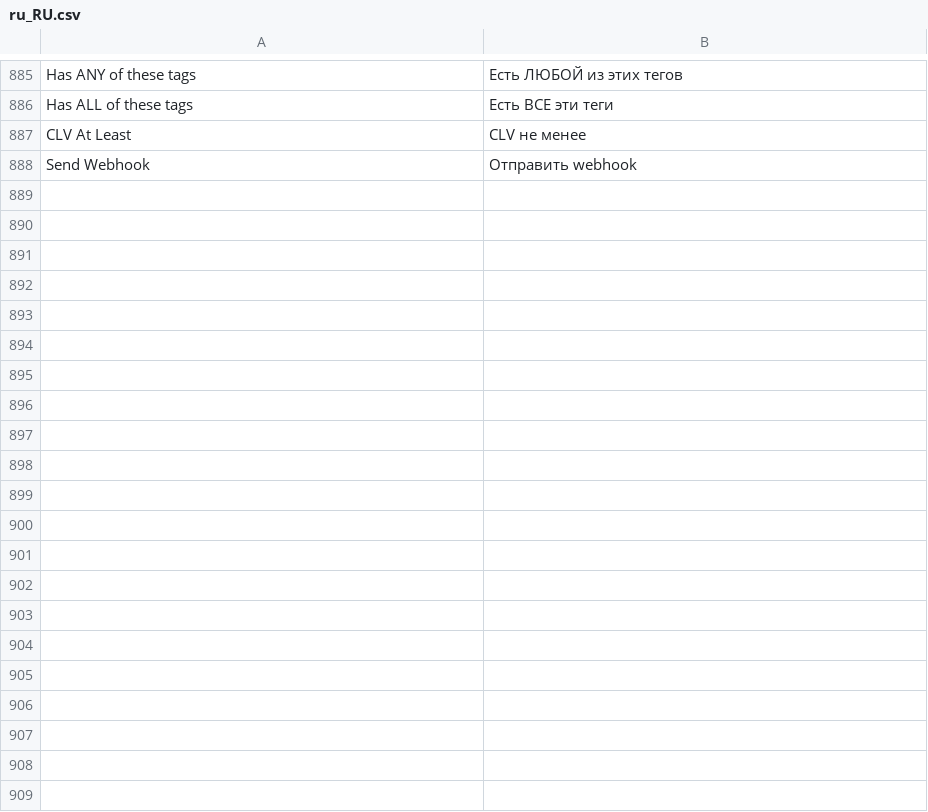
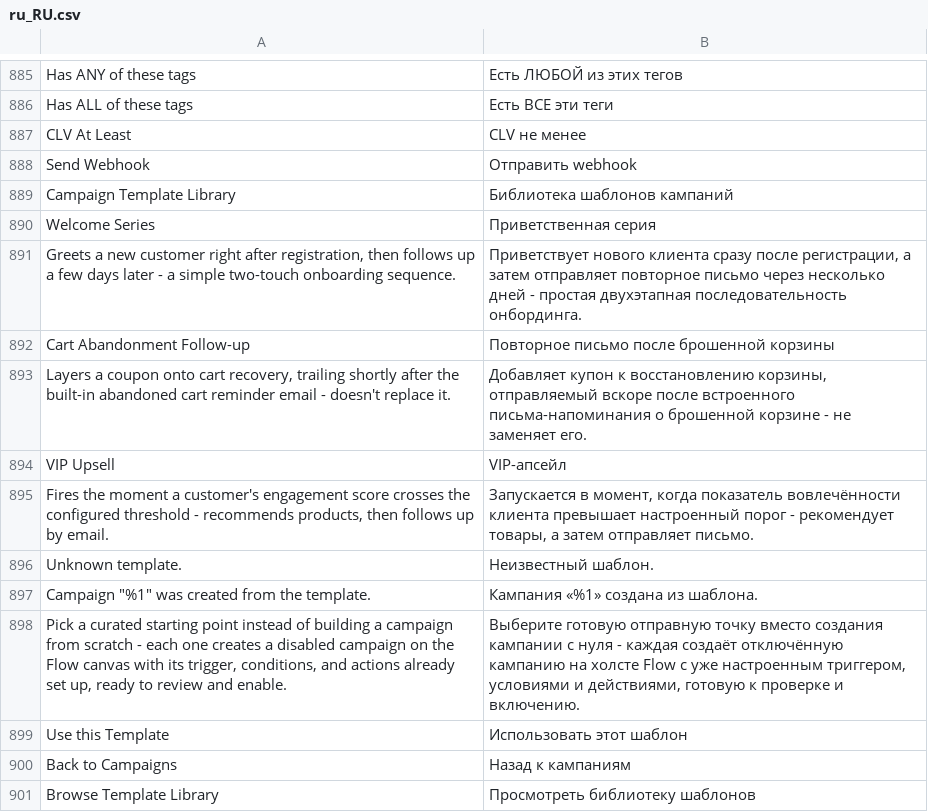
Before and after one commit to michalper/ordo, a CSV file: i18n/ru_RU.csv, drawn as a sheet; only a part is shown, gaps mark what is left out.

```diff
--- a/i18n/ru_RU.csv
+++ b/i18n/ru_RU.csv
@@ -888 +888,14 @@
 "Send Webhook","Отправить webhook"
+"Campaign Template Library","Библиотека шаблонов кампаний"
+"Welcome Series","Приветственная серия"
+"Greets a new customer right after registration, then follows up a few days later - a simple two-touch onboarding sequence.","Приветствует нового клиента сразу после регистрации, а затем отправляет повторное письмо через несколько дней - простая двухэтапная последовательность онбординга."
+"Cart Abandonment Follow-up","Повторное письмо после брошенной корзины"
+"Layers a coupon onto cart recovery, trailing shortly after the built-in abandoned cart reminder email - doesn't replace it.","Добавляет купон к восстановлению корзины, отправляемый вскоре после встроенного письма-напоминания о брошенной корзине - не заменяет его."
+"VIP Upsell","VIP-апсейл"
+"Fires the moment a customer's engagement score crosses the configured threshold - recommends products, then follows up by email.","Запускается в момент, когда показатель вовлечённости клиента превышает настроенный порог - рекомендует товары, а затем отправляет письмо."
+"Unknown template.","Неизвестный шаблон."
+"Campaign ""%1"" was created from the template.","Кампания «%1» создана из шаблона."
+"Pick a curated starting point instead of building a campaign from scratch - each one creates a disabled campaign on the Flow canvas with its trigger, conditions, and actions already set up, ready to review and enable.","Выберите готовую отправную точку вместо создания кампании с нуля - каждая создаёт отключённую кампанию на холсте Flow с уже настроенным триггером, условиями и действиями, готовую к проверке и включению."
+"Use this Template","Использовать этот шаблон"
+"Back to Campaigns","Назад к кампаниям"
+"Browse Template Library","Просмотреть библиотеку шаблонов"
```
Also changed, not shown: i18n/de_DE.csv, i18n/es_ES.csv, 24 other files.
